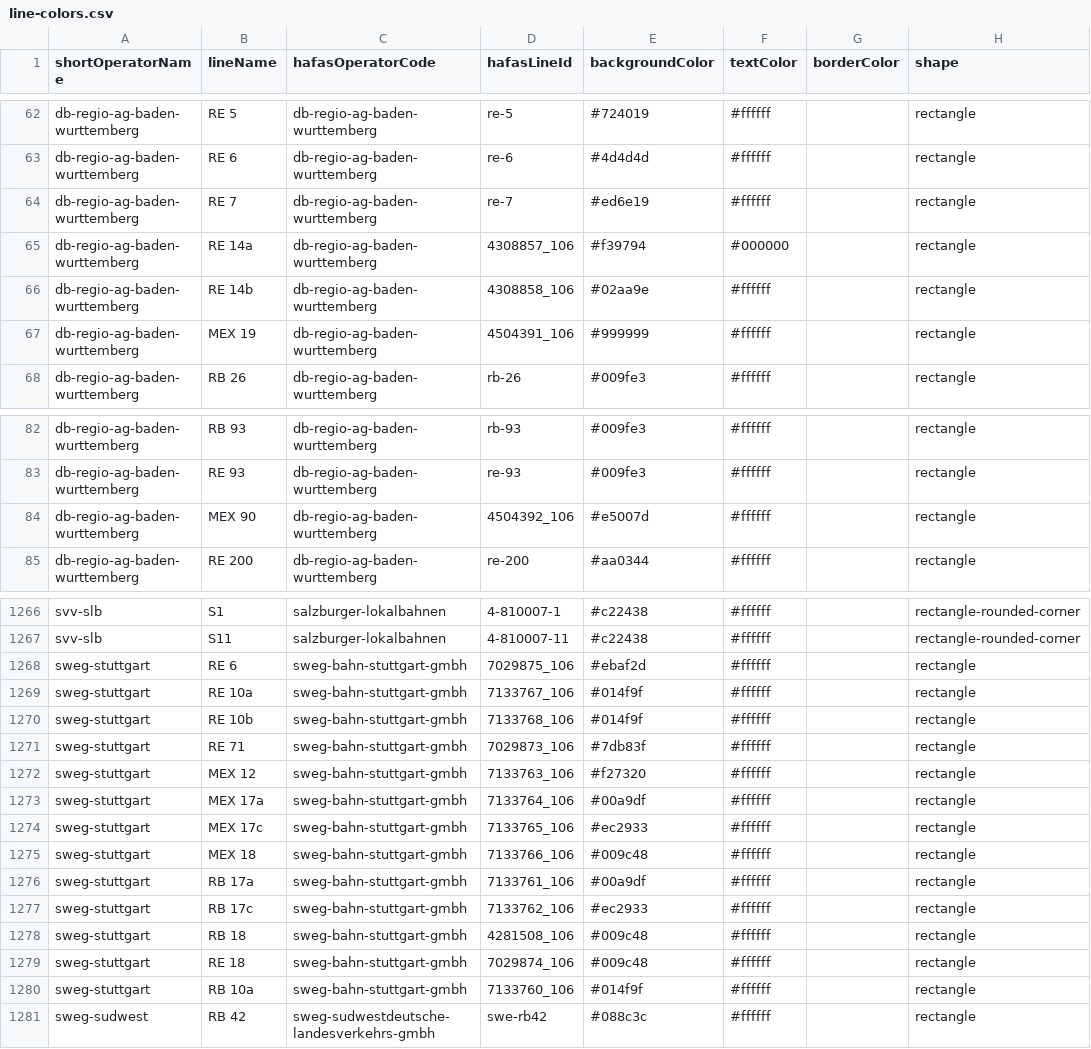
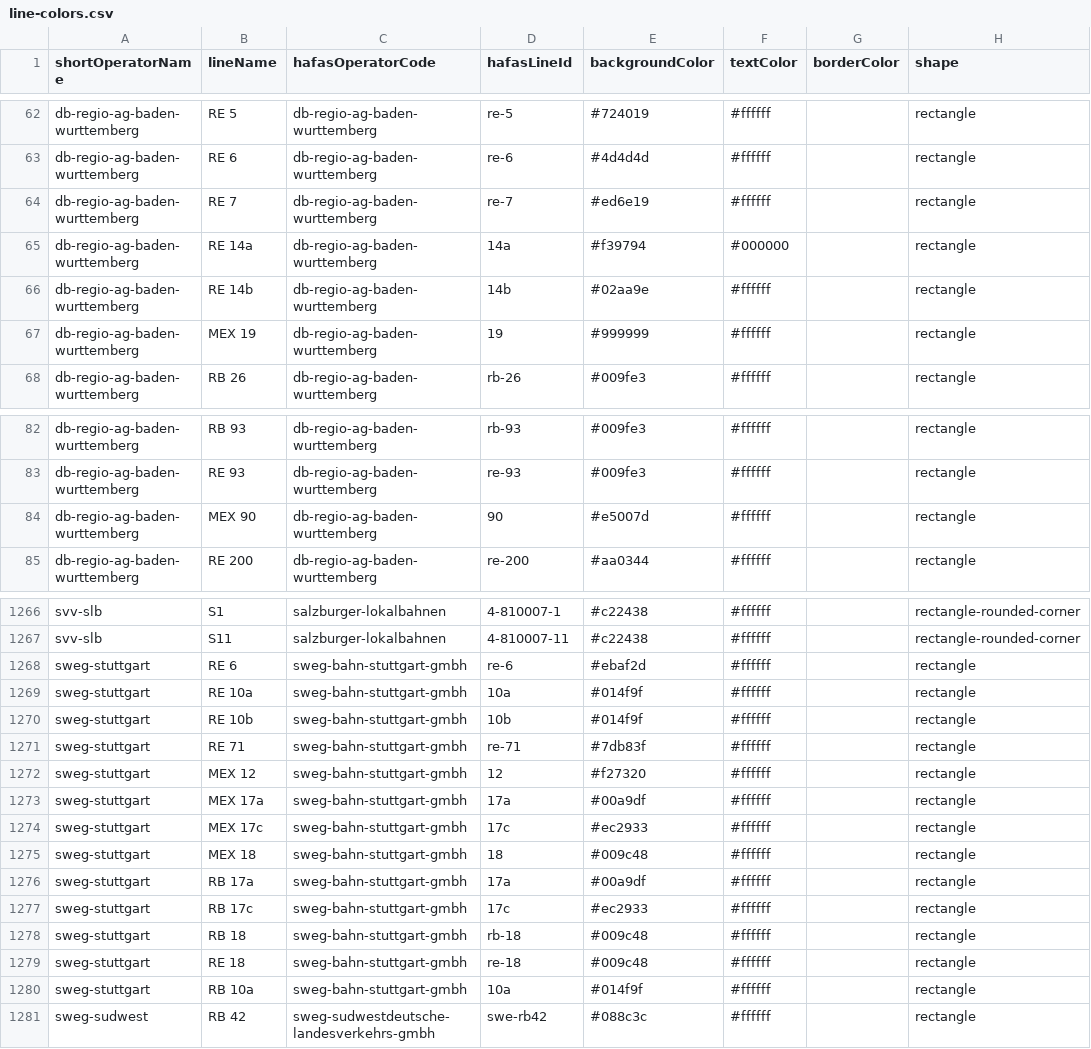
Before and after one commit to Traewelling/line-colors, a CSV file: line-colors.csv, drawn as a sheet; only a part is shown, gaps mark what is left out; the diff names each change by its address in the sheet, - before the commit and + after, or states it on an @@ line.

Commit message:
Update line-colors.csv
i may found the solution with this one

```diff
--- a/line-colors.csv
+++ b/line-colors.csv
-D65 (hafasLineId): 4308857_106
+D65 (hafasLineId): 14a
-D66 (hafasLineId): 4308858_106
+D66 (hafasLineId): 14b
-D67 (hafasLineId): 4504391_106
+D67 (hafasLineId): 19
-D84 (hafasLineId): 4504392_106
+D84 (hafasLineId): 90
-D1268 (hafasLineId): 7029875_106
+D1268 (hafasLineId): re-6
-D1269 (hafasLineId): 7133767_106
+D1269 (hafasLineId): 10a
-D1270 (hafasLineId): 7133768_106
+D1270 (hafasLineId): 10b
-D1271 (hafasLineId): 7029873_106
+D1271 (hafasLineId): re-71
-D1272 (hafasLineId): 7133763_106
+D1272 (hafasLineId): 12
-D1273 (hafasLineId): 7133764_106
+D1273 (hafasLineId): 17a
-D1274 (hafasLineId): 7133765_106
+D1274 (hafasLineId): 17c
-D1275 (hafasLineId): 7133766_106
+D1275 (hafasLineId): 18
-D1276 (hafasLineId): 7133761_106
+D1276 (hafasLineId): 17a
-D1277 (hafasLineId): 7133762_106
+D1277 (hafasLineId): 17c
-D1278 (hafasLineId): 4281508_106
+D1278 (hafasLineId): rb-18
-D1279 (hafasLineId): 7029874_106
+D1279 (hafasLineId): re-18
-D1280 (hafasLineId): 7133760_106
+D1280 (hafasLineId): 10a
```
